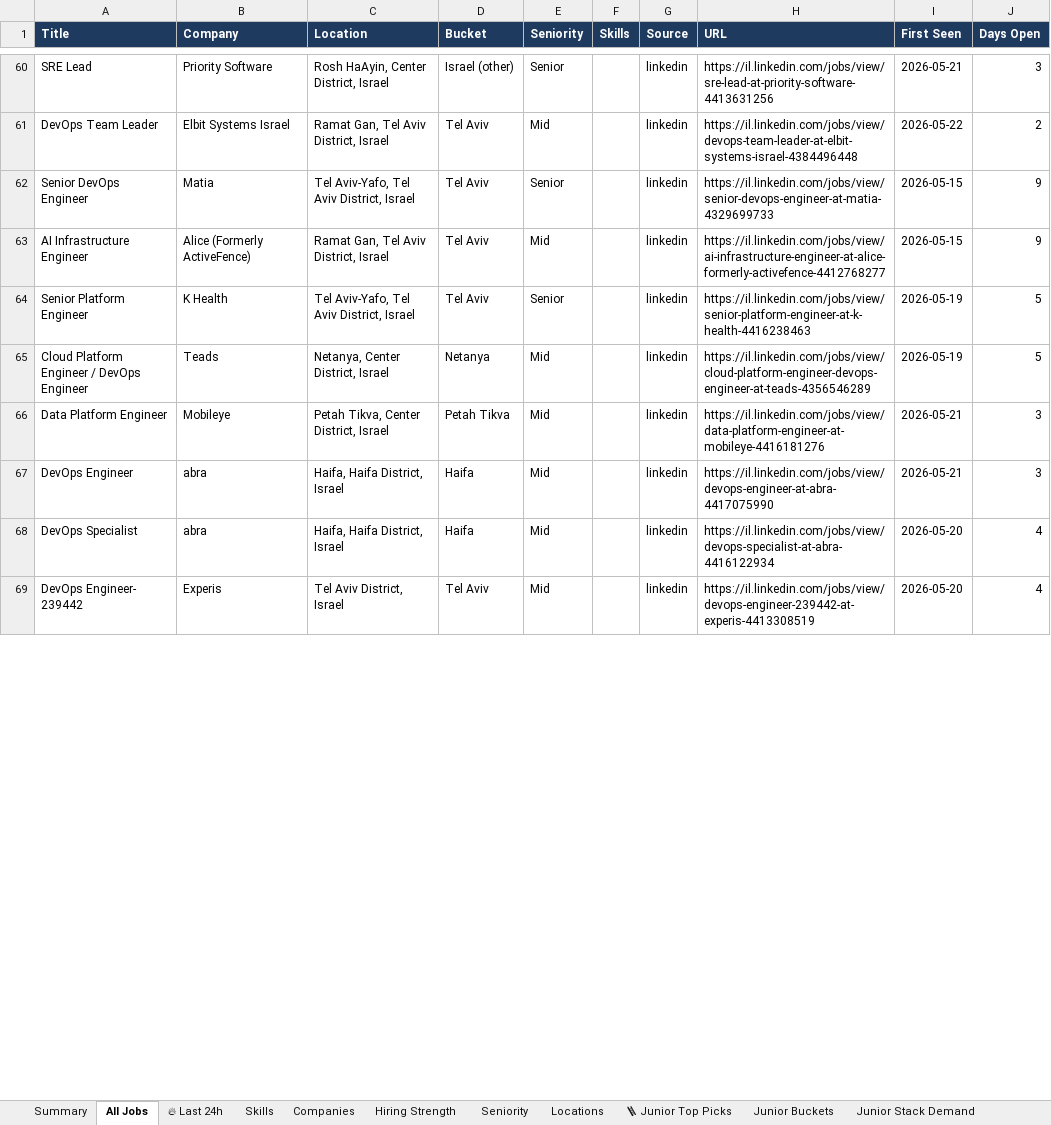
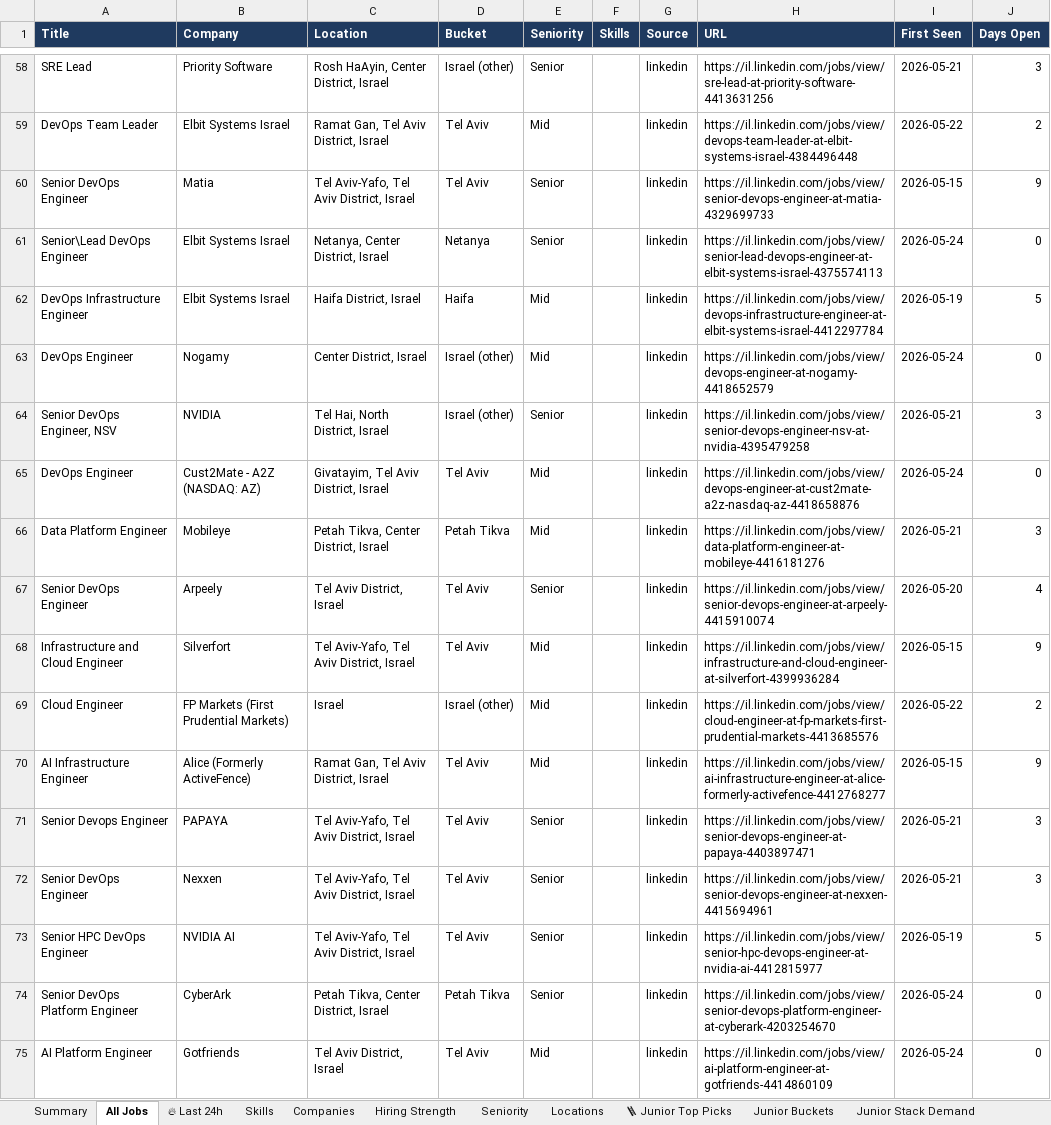
Before and after one commit to OrelBello/devops-market-data, an Excel workbook: reports/devops-jobs-israel-2026-W21.xlsx, sheet All Jobs, drawn as a sheet; only a part is shown, gaps mark what is left out; values as stored, in another font and other column widths than the file's, no borders; addresses are those after the commit; the diff covers the shown part only; the diff names each change by its address in the sheet, - before the commit and + after, or states it on an @@ line.

```diff
--- a/reports/devops-jobs-israel-2026-W21.xlsx (sheet All Jobs)
+++ b/reports/devops-jobs-israel-2026-W21.xlsx (sheet All Jobs)
+row 61: Senior\Lead DevOps Engineer | Elbit Systems Israel | Netanya, Center District, Israel | Netanya | Senior |  | linkedin | https://il.linkedin.com/jobs/view/senior-lead-devops-engineer-at-elbit-systems-israel-4375574113 | 2026-05-24 | 0
@@ row 78 moved to row 62: DevOps Infrastructure Engineer @@
+row 63: DevOps Engineer | Nogamy | Center District, Israel | Israel (other) | Mid |  | linkedin | https://il.linkedin.com/jobs/view/devops-engineer-at-nogamy-4418652579 | 2026-05-24 | 0
@@ row 97 moved to row 64: Senior DevOps Engineer, NSV @@
@@ row 40 moved to row 65: DevOps Engineer @@
+row 66: Data Platform Engineer | Mobileye | Petah Tikva, Center District, Israel | Petah Tikva | Mid |  | linkedin | https://il.linkedin.com/jobs/view/data-platform-engineer-at-mobileye-4416181276 | 2026-05-21 | 3
@@ row 71 moved to row 67: Senior DevOps Engineer @@
@@ row 54 moved to row 68: Infrastructure and Cloud Engineer @@
@@ row 94 moved to row 69: Cloud Engineer @@
@@ row 53 moved to row 71: Senior Devops Engineer @@
@@ row 52 moved to row 72: Senior DevOps Engineer @@
-A73 (Title): Senior Platform Engineer
+A73 (Title): Senior HPC DevOps Engineer
-B73 (Company): K Health
+B73 (Company): NVIDIA AI
-H73 (URL): https://il.linkedin.com/jobs/view/senior-platform-engineer-at-k-health-4416238463
+H73 (URL): https://il.linkedin.com/jobs/view/senior-hpc-devops-engineer-at-nvidia-ai-4412815977
@@ row 65 moved to row 45: Cloud Platform Engineer / DevOps Enginee… @@
-A74 (Title): Data Platform Engineer
+A74 (Title): Senior DevOps Platform Engineer
-B74 (Company): Mobileye
+B74 (Company): CyberArk
-E74 (Seniority): Mid
+E74 (Seniority): Senior
-H74 (URL): https://il.linkedin.com/jobs/view/data-platform-engineer-at-mobileye-4416181276
+H74 (URL): https://il.linkedin.com/jobs/view/senior-devops-platform-engineer-at-cyberark-4203254670
-I74 (First Seen): 2026-05-21
+I74 (First Seen): 2026-05-24
-J74 (Days Open): 3
+J74 (Days Open): 0
@@ row 67 moved to row 47: DevOps Engineer @@
@@ row 68 moved to row 41: DevOps Specialist @@
-A75 (Title): DevOps Engineer- 239442
+A75 (Title): AI Platform Engineer
-B75 (Company): Experis
+B75 (Company): Gotfriends
-H75 (URL): https://il.linkedin.com/jobs/view/devops-engineer-239442-at-experis-4413308519
+H75 (URL): https://il.linkedin.com/jobs/view/ai-platform-engineer-at-gotfriends-4414860109
-I75 (First Seen): 2026-05-20
+I75 (First Seen): 2026-05-24
-J75 (Days Open): 4
+J75 (Days Open): 0
```
Also changed, not shown: 18 added rows, 10 removed rows, 7 moved rows and 9 edited cells elsewhere in this sheet, sheet 🪜 Junior Top Picks, sheet 🔥 Last 24h, sheet Junior Stack Demand, sheet Companies, sheet Locations, sheet Summary, 5 more sheets, reports/devops-jobs-israel-latest.xlsx, reports/devops-juniors-israel-2026-W21.xlsx, 11 other files.
